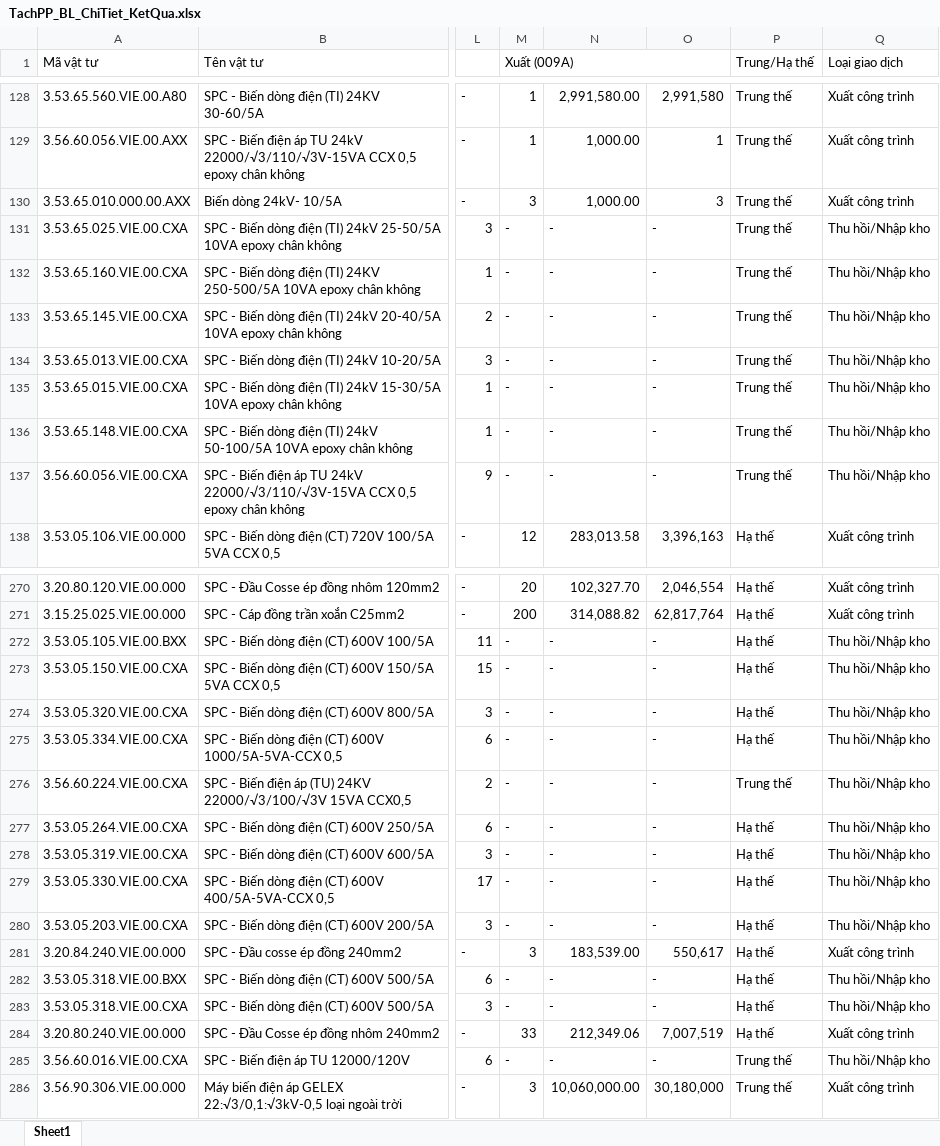
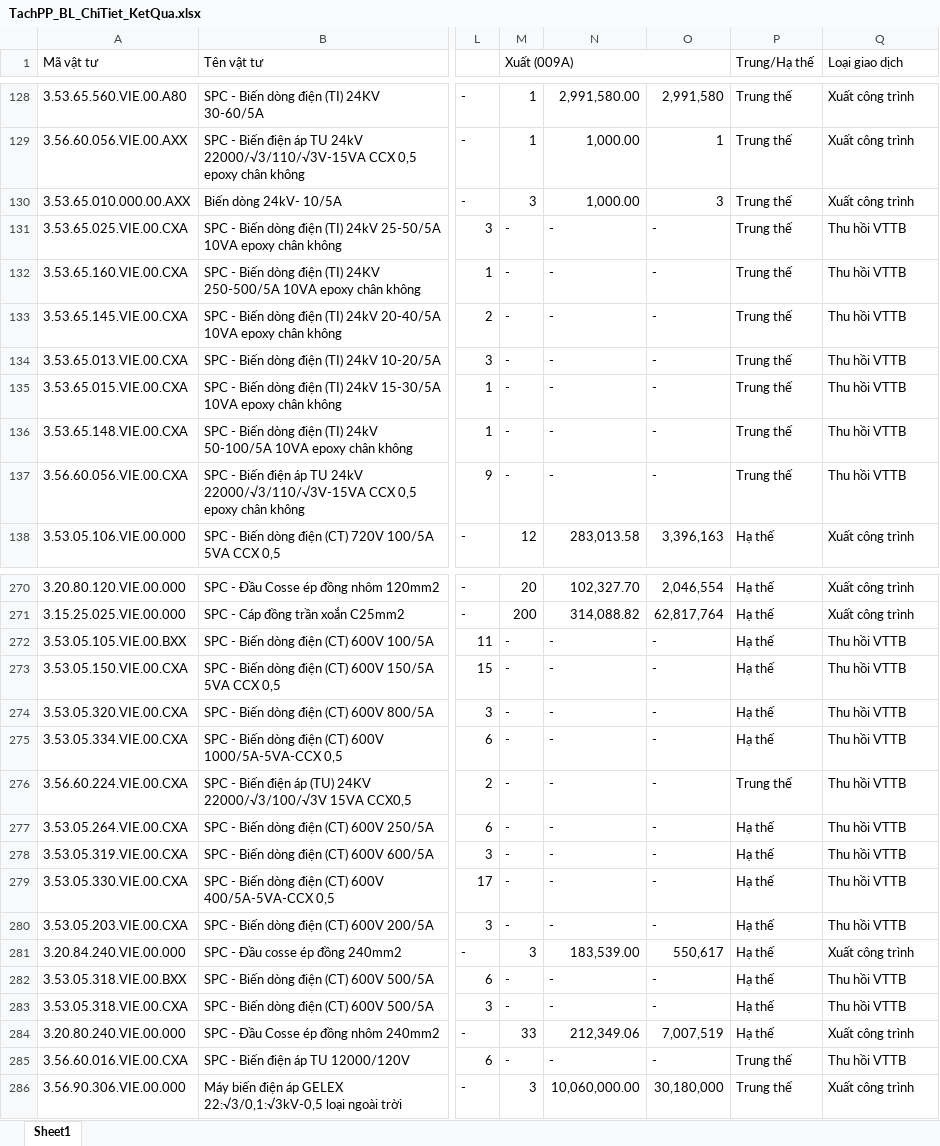
Before and after one commit to tuanhoangminhxx812-arch/Xuat_Nhap_VTTB_SCL, an Excel workbook: TachPP_BL_ChiTiet_KetQua.xlsx, sheet Sheet1, drawn as a sheet; only a part is shown, gaps mark what is left out; values as stored, in another font and other column widths than the file's, no cell formats; the diff covers the shown part only; the diff names each change by its address in the sheet, - before the commit and + after, or states it on an @@ line.

```diff
--- a/TachPP_BL_ChiTiet_KetQua.xlsx (sheet Sheet1)
+++ b/TachPP_BL_ChiTiet_KetQua.xlsx (sheet Sheet1)
-Q131:Q137 (Loại giao dịch): Thu hồi/Nhập kho
+Q131:Q137 (Loại giao dịch): Thu hồi VTTB
-Q272:Q280 (Loại giao dịch): Thu hồi/Nhập kho
+Q272:Q280 (Loại giao dịch): Thu hồi VTTB
-Q282:Q283 (Loại giao dịch): Thu hồi/Nhập kho
+Q282:Q283 (Loại giao dịch): Thu hồi VTTB
-Q285 (Loại giao dịch): Thu hồi/Nhập kho
+Q285 (Loại giao dịch): Thu hồi VTTB
```
Also changed, not shown: 37 edited cells elsewhere in this sheet, cell formats, Tach_ChiPhi_PP_BL_KetQua.xlsx, Xuat_Nhap_Download.xlsx, 3 other files.
